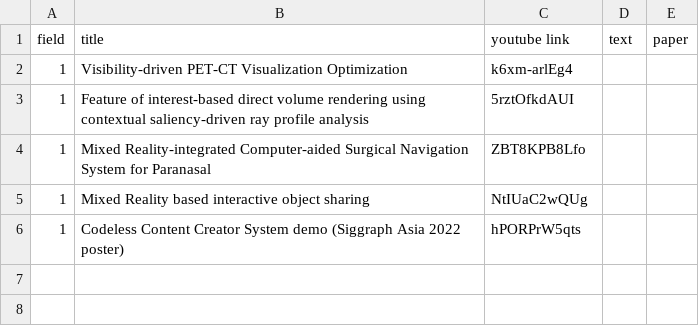
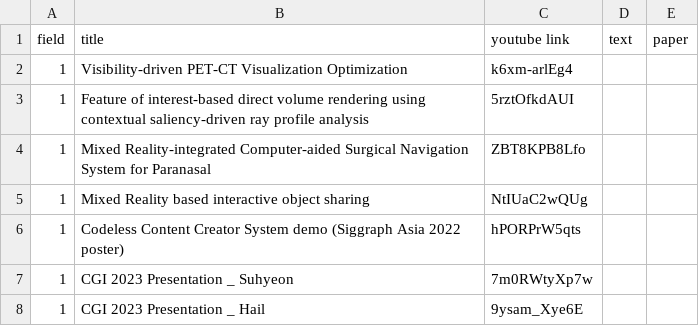
Before and after one commit to Gachon-VisualizationandMixedRealityLab/VOM, a CSV file: assets/csv/demo.csv, drawn as a sheet.

```diff
--- a/assets/csv/demo.csv
+++ b/assets/csv/demo.csv
@@ -6 +6,3 @@ field,title,youtube link,text,paper
 1,Codeless Content Creator System demo (Siggraph Asia 2022 poster),hPORPrW5qts,,
+1,CGI 2023 Presentation _ Suhyeon,7m0RWtyXp7w,,
+1,CGI 2023 Presentation _ Hail,9ysam_Xye6E,,
```
Also changed, not shown: assets/csv/member.csv, assets/csv/publications.csv, 12 other files.
